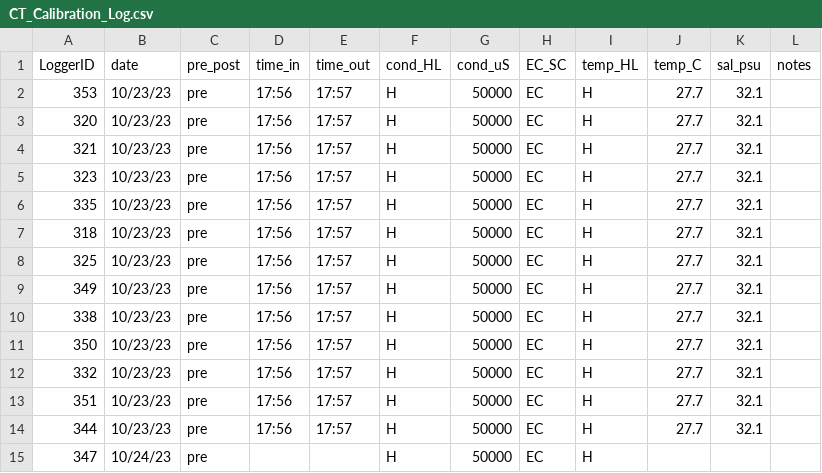
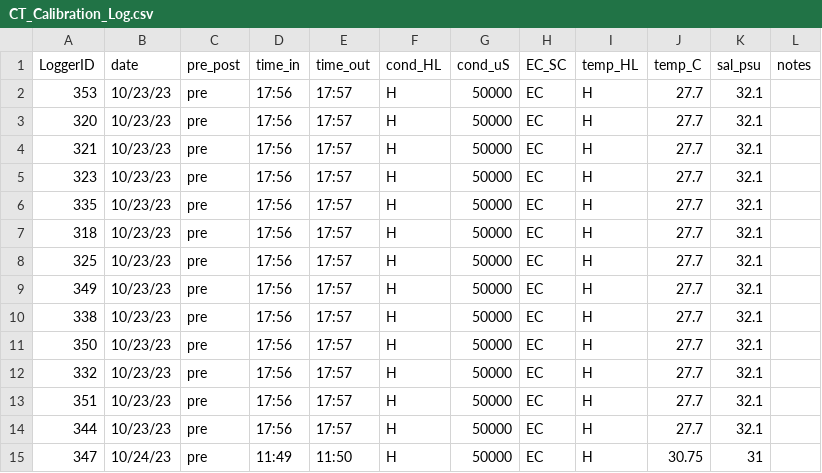
Before and after one commit to njsilbiger/TPdP, a CSV file: Data/CT_Calibration_Log.csv, drawn as a sheet.

```diff
--- a/Data/CT_Calibration_Log.csv
+++ b/Data/CT_Calibration_Log.csv
@@ -14,2 +14,2 @@
 344,10/23/23,pre,17:56,17:57,H,50000,EC,H,27.7,32.1,
-347,10/24/23,pre,,,H,50000,EC,H,,,
+347,10/24/23,pre,11:49,11:50,H,50000,EC,H,30.75,31,
```
Also changed, not shown: Data/CTLoggerIDMetaData_Plates.csv, Data/Launch_Log.csv, 1 other file.
